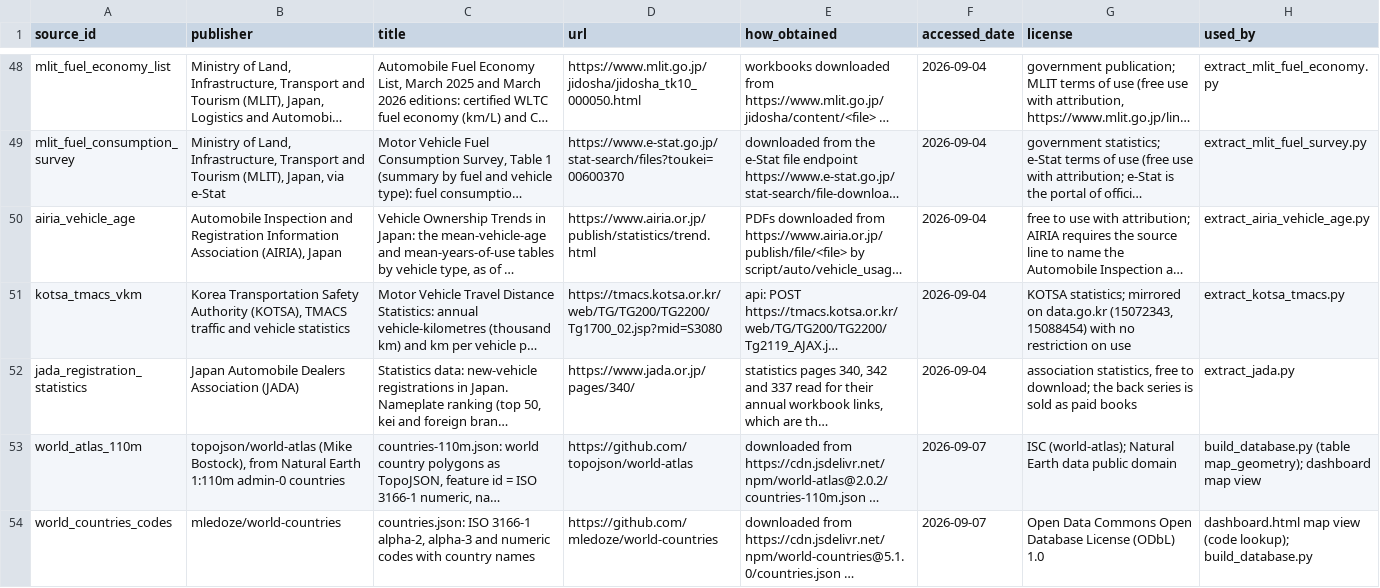
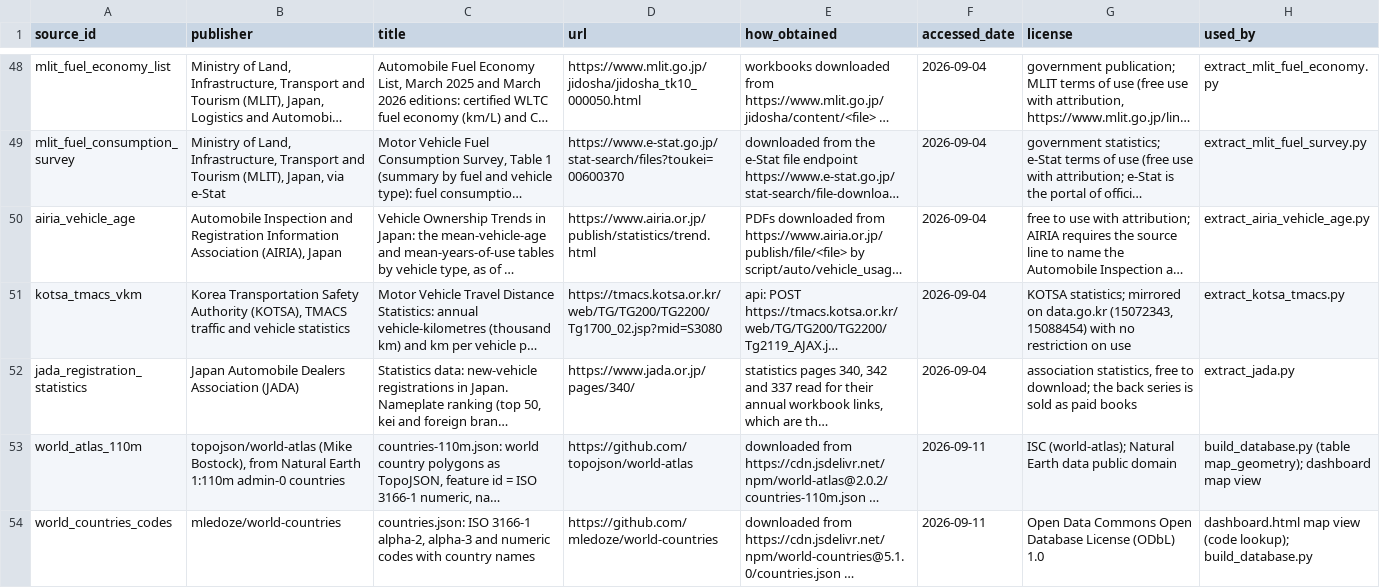
Before and after one commit to PLANiT-Institute/tradeimpact, a CSV file: data/auto/registry/sources.csv, drawn as a sheet; only a part is shown, gaps mark what is left out; long unchanged cells end in …; the diff names each change by its address in the sheet, - before the commit and + after, or states it on an @@ line.

```diff
--- a/data/auto/registry/sources.csv
+++ b/data/auto/registry/sources.csv
-F53:F54 (accessed_date): 2026-09-07
+F53:F54 (accessed_date): 2026-09-11
```
Also changed, not shown: data/auto/registry/raw_files.csv, 5 other files.
